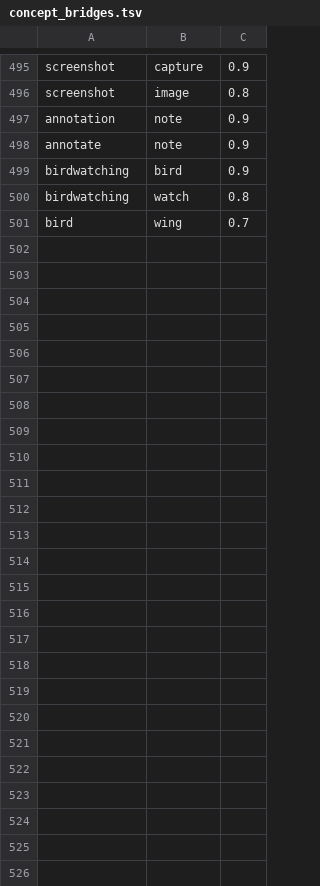
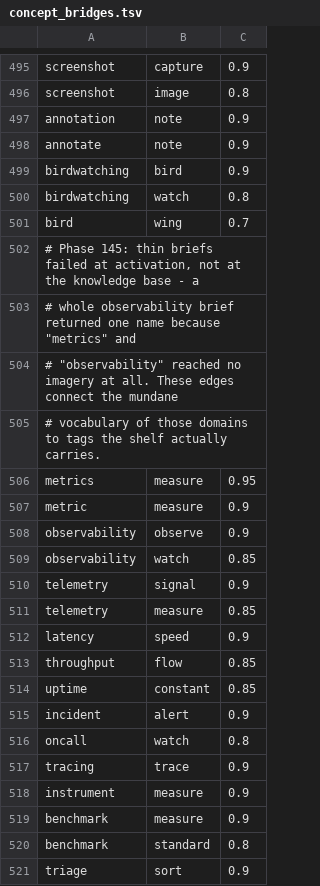
Before and after one commit to lokicik/neologism-engine, a TSV file: core/data/concept_bridges.tsv, drawn as a sheet; only a part is shown, gaps mark what is left out; the diff covers the shown part only.

```diff
--- a/core/data/concept_bridges.tsv
+++ b/core/data/concept_bridges.tsv
@@ -501 +501,21 @@ birdwatching	watch	0.8
 bird	wing	0.7
+# Phase 145: thin briefs failed at activation, not at the knowledge base - a
+# whole observability brief returned one name because "metrics" and
+# "observability" reached no imagery at all. These edges connect the mundane
+# vocabulary of those domains to tags the shelf actually carries.
+metrics	measure	0.95
+metric	measure	0.9
+observability	observe	0.9
+observability	watch	0.85
+telemetry	signal	0.9
+telemetry	measure	0.85
+latency	speed	0.9
+throughput	flow	0.85
+uptime	constant	0.85
+incident	alert	0.9
+oncall	watch	0.8
+tracing	trace	0.9
+instrument	measure	0.9
+benchmark	measure	0.9
+benchmark	standard	0.8
+triage	sort	0.9
```
Also changed, not shown: 27 added rows elsewhere in this file, core/data/story_kb.tsv.
